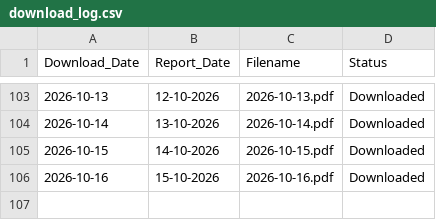
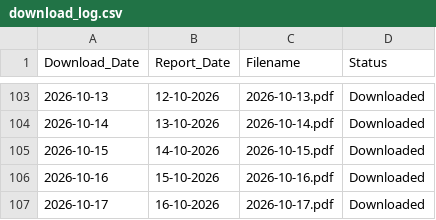
Before and after one commit to varap0276-max/IMD_Rainfall_Archive2, a CSV file: archive/logs/download_log.csv, drawn as a sheet; only a part is shown, gaps mark what is left out.

```diff
--- a/archive/logs/download_log.csv
+++ b/archive/logs/download_log.csv
@@ -106 +106,2 @@ Download_Date,Report_Date,Filename,Status
 2026-10-16,15-10-2026,2026-10-16.pdf,Downloaded
+2026-10-17,16-10-2026,2026-10-17.pdf,Downloaded
```
Also changed, not shown: 2 other files.
